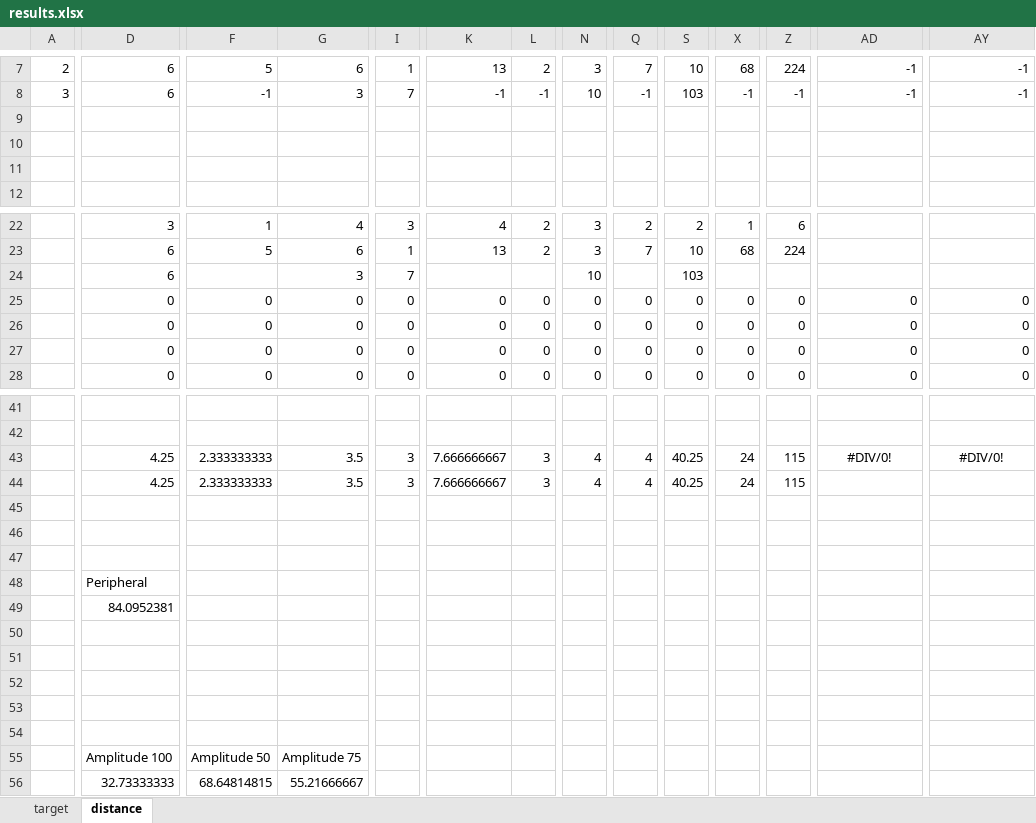
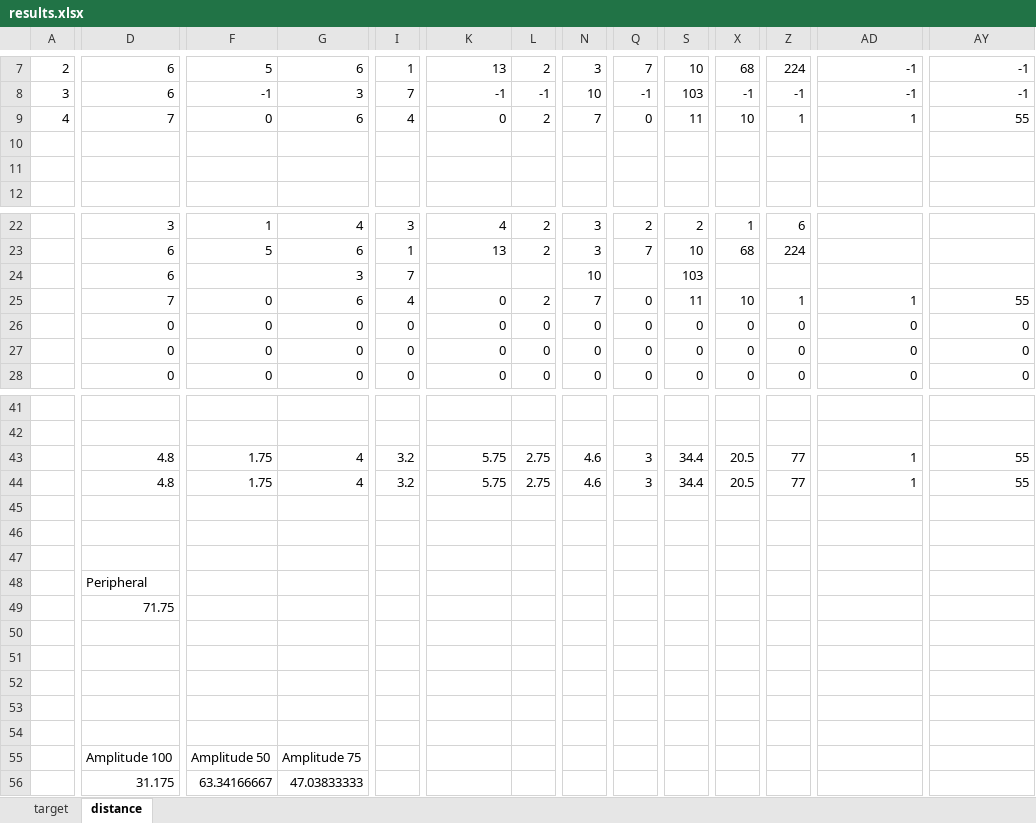
Before and after one commit to PerceptionStudy/Study1, an Excel workbook: Results/results.xlsx, sheet distance, drawn as a sheet; only a part is shown, gaps mark what is left out; values as stored, in another font and other column widths than the file's, no borders; charts and pictures not drawn; removed rows and columns are numbered as before the commit, all else as after; rows hold the shown columns only; the diff covers the shown part only; the diff names each change by its address in the sheet, - before the commit and + after, or states it on an @@ line.

Commit message:
Pilot 1 - User 4.

```diff
--- a/Results/results.xlsx (sheet distance)
+++ b/Results/results.xlsx (sheet distance)
-row 9: (empty)
+row 9: 4 | 7 | 0 | 6 | 4 | 0 | 2 | 7 | 0 | 11 | 10 | 1 | 1 | 55
-row 25:  | 0 | 0 | 0 | 0 | 0 | 0 | 0 | 0 | 0 | 0 | 0 | 0 | 0
+row 25:  | 7 | 0 | 6 | 4 | 0 | 2 | 7 | 0 | 11 | 10 | 1 | 1 | 55
-D43: 4.25
+D43: 4.8
-F43: 2.333333333
+F43: 1.75
-G43: 3.5
+G43: 4
-I43: 3
+I43: 3.2
-K43: 7.666666667
+K43: 5.75
-L43: 3
+L43: 2.75
-N43: 4
+N43: 4.6
-Q43: 4
+Q43: 3
-S43: 40.25
+S43: 34.4
-X43: 24
+X43: 20.5
-Z43: 115
+Z43: 77
-AD43: #DIV/0!
+AD43: 1
-AD43 alignment: center
+AD43 alignment: right
-AY43: #DIV/0!
+AY43: 55
-AY43 alignment: center
+AY43 alignment: right
-row 44:  | 4.25 | 2.333333333 | 3.5 | 3 | 7.666666667 | 3 | 4 | 4 | 40.25 | 24 | 115
+row 44:  | 4.8 | 1.75 | 4 | 3.2 | 5.75 | 2.75 | 4.6 | 3 | 34.4 | 20.5 | 77 | 1 | 55
-row 49:  | 84.0952381
+row 49:  | 71.75
-row 52: (empty)
+row 52: (empty)
-row 56:  | 32.73333333 | 68.64814815 | 55.21666667
+row 56:  | 31.175 | 63.34166667 | 47.03833333
```
Also changed, not shown: 8 edited cells elsewhere in this sheet, sheet target, formulas that keep their value, charts or pictures.
